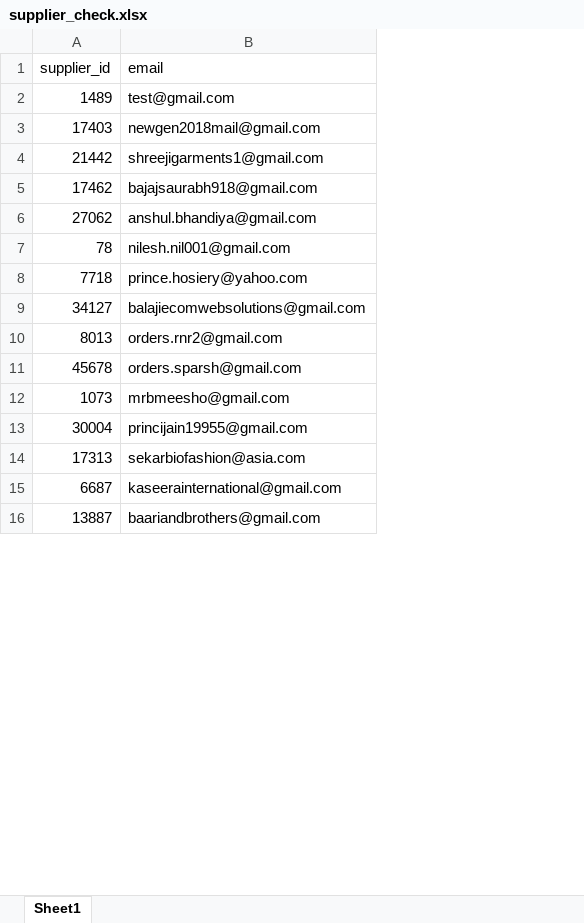
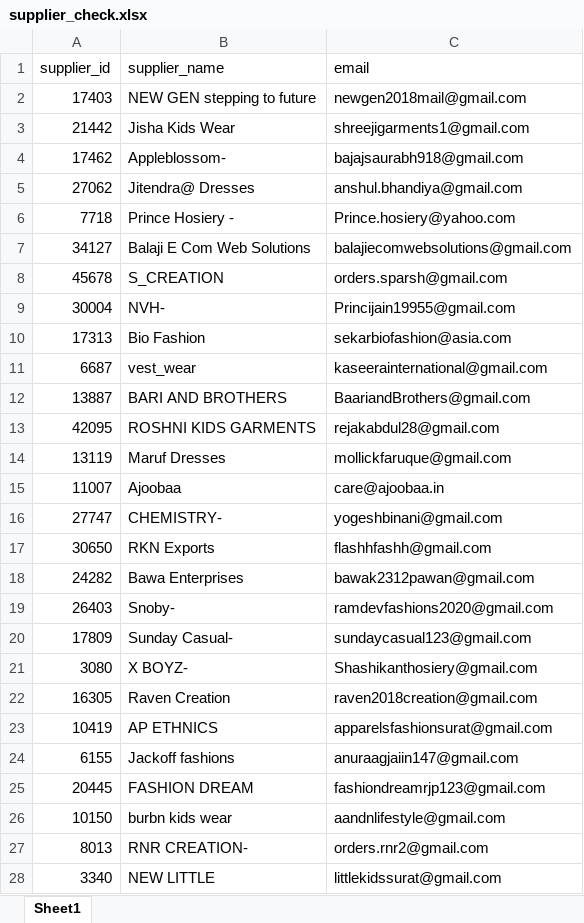
Before and after one commit to joyceSK/kids, an Excel workbook: supplier_check.xlsx, sheet Sheet1, drawn as a sheet; only a part is shown; values as stored, in another font and other column widths than the file's, no cell formats; removed rows and columns are numbered as before the commit, all else as after; the diff covers the shown part only; the diff names each change by its address in the sheet, - before the commit and + after, or states it on an @@ line.

Commit message:
data_update

```diff
--- a/supplier_check.xlsx (sheet Sheet1)
+++ b/supplier_check.xlsx (sheet Sheet1)
+column B (supplier_name), rows 2-12: NEW GEN stepping to future | Jisha Kids Wear | Appleblossom- | Jitendra@ Dresses | Prince Hosiery - | Balaji E Com Web Solutions | S_CREATION | NVH- | Bio Fashion | vest_wear | BARI AND BROTHERS
-row 2: 1489 | test@gmail.com
@@ row 7 moved to row 40: 78 @@
-C6 (email): prince.hosiery@yahoo.com
+C6 (email): Prince.hosiery@yahoo.com
@@ row 12 moved to row 41: 1073 @@
-C9 (email): princijain19955@gmail.com
+C9 (email): Princijain19955@gmail.com
-C12 (email): baariandbrothers@gmail.com
+C12 (email): BaariandBrothers@gmail.com
@@ row 18 moved to row 13: 42095 @@
@@ row 20 moved to row 14: 13119 @@
@@ row 22 moved to row 15: 11007 @@
@@ row 24 moved to row 16: 27747 @@
@@ row 30 moved to row 17: 30650 @@
+row 18: 24282 | Bawa Enterprises | bawak2312pawan@gmail.com
+row 19: 26403 | Snoby- | ramdevfashions2020@gmail.com
+row 20: 17809 | Sunday Casual- | sundaycasual123@gmail.com
+row 21: 3080 | X BOYZ- | Shashikanthosiery@gmail.com
+row 22: 16305 | Raven Creation | raven2018creation@gmail.com
+row 23: 10419 | AP ETHNICS | apparelsfashionsurat@gmail.com
+row 24: 6155 | Jackoff fashions | anuraagjaiin147@gmail.com
+row 25: 20445 | FASHION DREAM | fashiondreamrjp123@gmail.com
+row 26: 10150 | burbn kids wear | aandnlifestyle@gmail.com
@@ row 10 moved to row 27: 8013 @@
@@ row 27 moved to row 28: 3340 @@
```
Also changed, not shown: 10 added rows, 1 moved row and 1 edited cell elsewhere in this sheet, cell formats, 2 other files.
